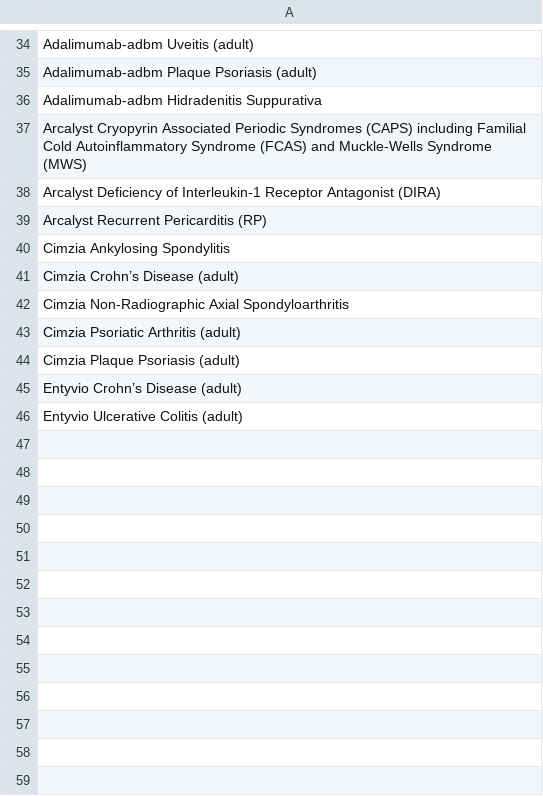
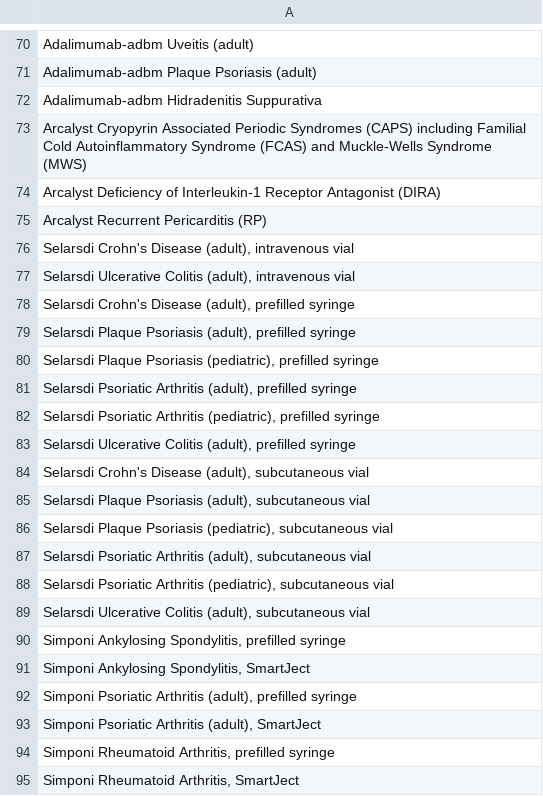
Before and after one commit to hgarrison-artia/PDL_Scraper, a CSV file: ME/ME_pharmacy_skipped_data.csv, drawn as a sheet; only a part is shown, gaps mark what is left out; the diff covers the shown part only.

```diff
--- a/ME/ME_pharmacy_skipped_data.csv
+++ b/ME/ME_pharmacy_skipped_data.csv
@@ -39,8 +75,21 @@ Arcalyst Deficiency of Interleukin-1 Receptor Antagonist (DIRA)
 Arcalyst Recurrent Pericarditis (RP)
-Cimzia Ankylosing Spondylitis
-Cimzia Crohn’s Disease (adult)
-Cimzia Non-Radiographic Axial Spondyloarthritis
-Cimzia Psoriatic Arthritis (adult)
-Cimzia Plaque Psoriasis (adult)
-Entyvio Crohn’s Disease (adult)
-Entyvio Ulcerative Colitis (adult)
+"Selarsdi Crohn's Disease (adult), intravenous vial"
+"Selarsdi Ulcerative Colitis (adult), intravenous vial"
+"Selarsdi Crohn's Disease (adult), prefilled syringe"
+"Selarsdi Plaque Psoriasis (adult), prefilled syringe"
+"Selarsdi Plaque Psoriasis (pediatric), prefilled syringe"
+"Selarsdi Psoriatic Arthritis (adult), prefilled syringe"
+"Selarsdi Psoriatic Arthritis (pediatric), prefilled syringe"
+"Selarsdi Ulcerative Colitis (adult), prefilled syringe"
+"Selarsdi Crohn's Disease (adult), subcutaneous vial"
+"Selarsdi Plaque Psoriasis (adult), subcutaneous vial"
+"Selarsdi Plaque Psoriasis (pediatric), subcutaneous vial"
+"Selarsdi Psoriatic Arthritis (adult), subcutaneous vial"
+"Selarsdi Psoriatic Arthritis (pediatric), subcutaneous vial"
+"Selarsdi Ulcerative Colitis (adult), subcutaneous vial"
+"Simponi Ankylosing Spondylitis, prefilled syringe"
+"Simponi Ankylosing Spondylitis, SmartJect"
+"Simponi Psoriatic Arthritis (adult), prefilled syringe"
+"Simponi Psoriatic Arthritis (adult), SmartJect"
+"Simponi Rheumatoid Arthritis, prefilled syringe"
+"Simponi Rheumatoid Arthritis, SmartJect"
```
Also changed, not shown: 36 added rows and 1 edited cell elsewhere in this file, ME/ME_banned_data.csv, 7 other files.
